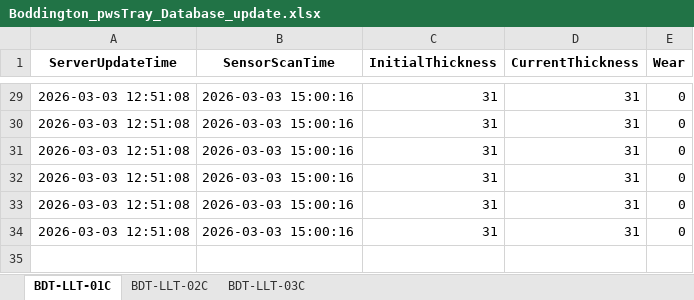
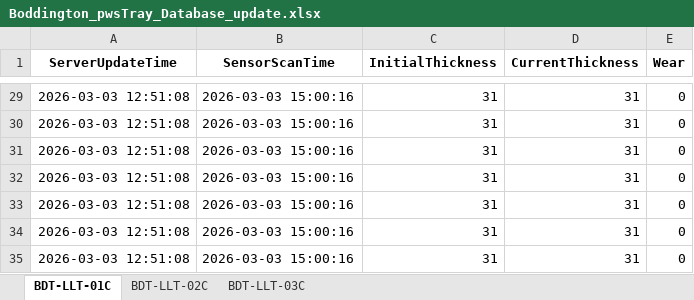
Before and after one commit to weichencsu/boddington-trucktray2602, an Excel workbook: Boddington_pwsTray_Database_update.xlsx, sheet BDT-LLT-01C, drawn as a sheet; only a part is shown, gaps mark what is left out; values as stored, in another font and other column widths than the file's, no borders; the diff names each change by its address in the sheet, - before the commit and + after, or states it on an @@ line.

```diff
--- a/Boddington_pwsTray_Database_update.xlsx (sheet BDT-LLT-01C)
+++ b/Boddington_pwsTray_Database_update.xlsx (sheet BDT-LLT-01C)
+row 35: 2026-03-03 12:51:08 | 2026-03-03 15:00:16 | 31 | 31 | 0
```
Also changed, not shown: sheet BDT-LLT-02C, sheet BDT-LLT-03C.
